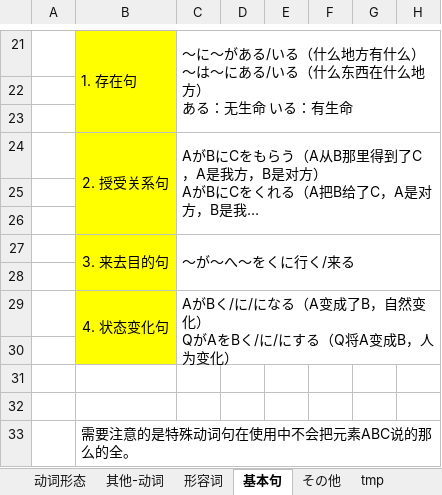
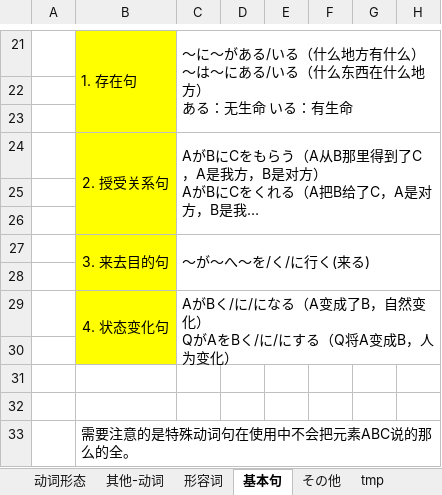
Before and after one commit to SimKon/Documents, an Excel workbook: 日语.xlsx, sheet 基本句, drawn as a sheet; only a part is shown, gaps mark what is left out; long unchanged cells end in …; values as stored, in another font and other column widths than the file's, no borders; the diff names each change by its address in the sheet, - before the commit and + after, or states it on an @@ line.

Commit message:
update
bug

```diff
--- a/日语.xlsx (sheet 基本句)
+++ b/日语.xlsx (sheet 基本句)
-C27: 〜が〜へ〜をくに行く/来る
+C27: 〜が〜へ〜を/く/に行く(来る)
```
